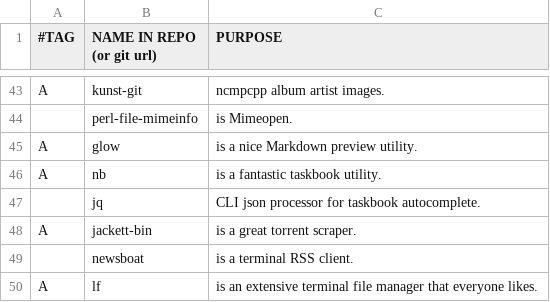
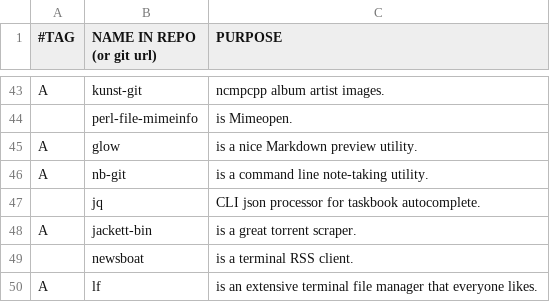
Before and after one commit to BachoSeven/AARGH, a CSV file: progs.csv, drawn as a sheet; only a part is shown, gaps mark what is left out.

Commit message:
Add nb-git; remove taskbook.

```diff
--- a/progs.csv
+++ b/progs.csv
@@ -45,3 +45,3 @@ A,kunst-git,"ncmpcpp album artist images."
 A,glow,"is a nice Markdown preview utility."
-A,nb,"is a fantastic taskbook utility."
+A,nb-git,"is a command line note-taking utility."
 ,jq,"CLI json processor for taskbook autocomplete."
```
Also changed, not shown: 1 other file.
